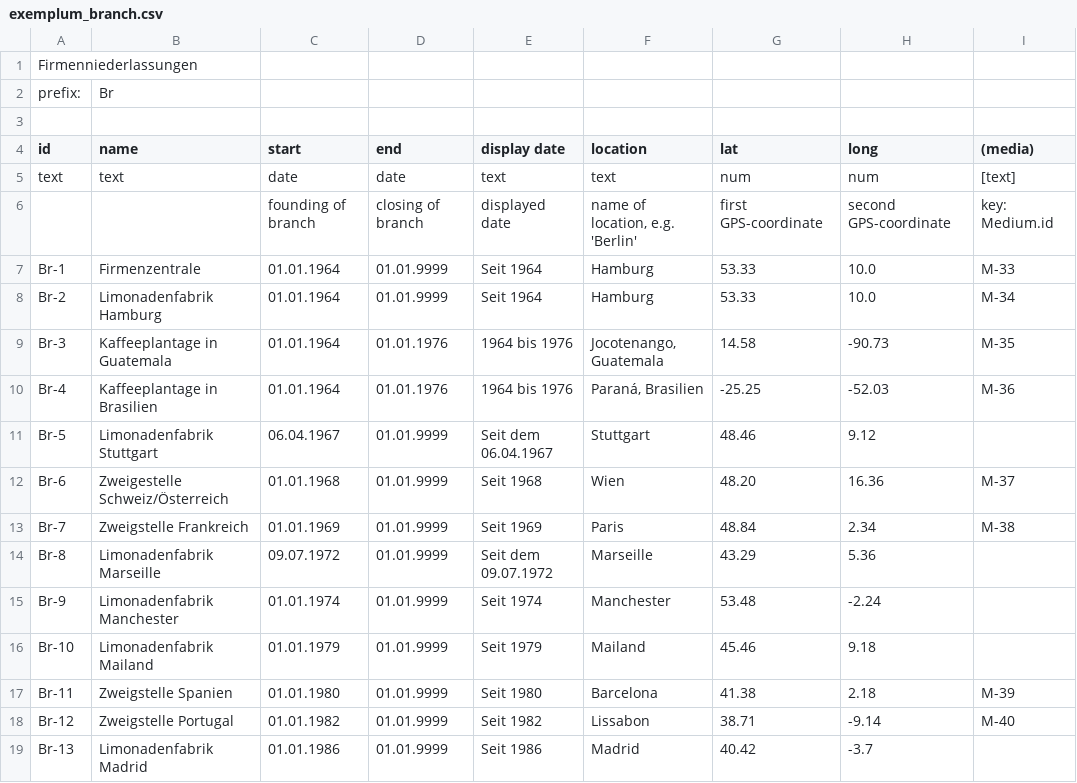
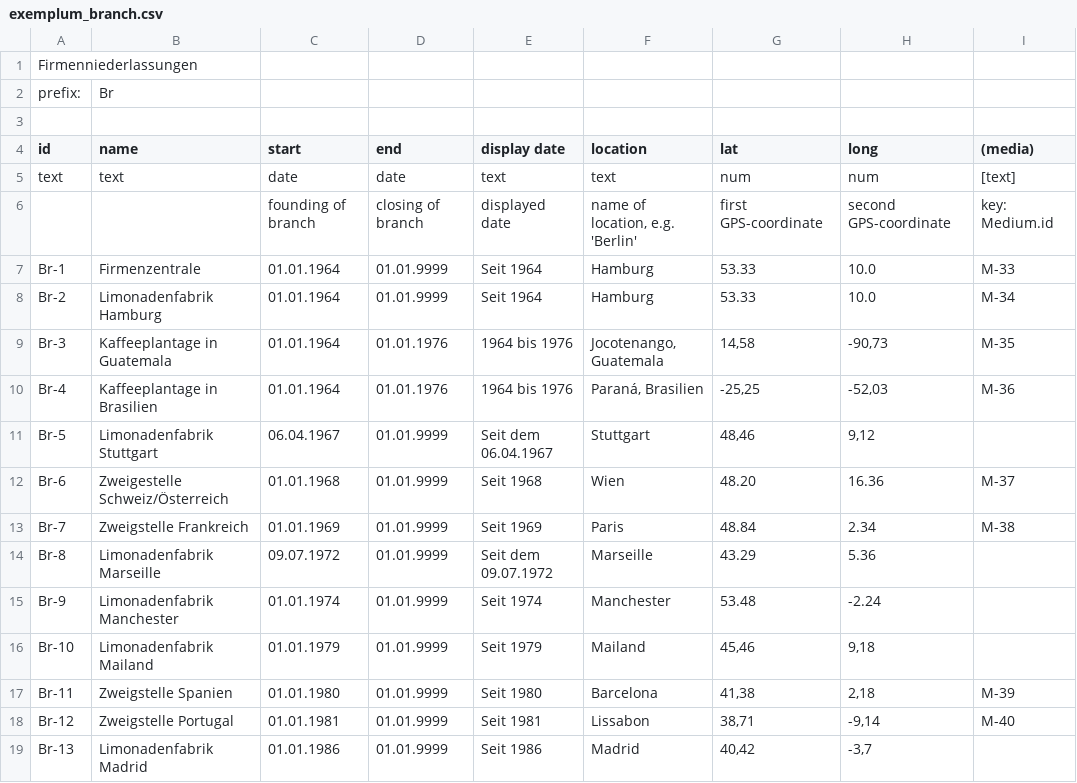
Before and after one commit to MenschMarcus/HistoGlobe_school, a CSV file: config/exemplum/data/exemplum_branch.csv, drawn as a sheet; only a part is shown; the diff covers the shown part only; the diff names each change by its address in the sheet, - before the commit and + after, or states it on an @@ line.

```diff
--- a/config/exemplum/data/exemplum_branch.csv
+++ b/config/exemplum/data/exemplum_branch.csv
-G9 (lat): 14.58
+G9 (lat): 14,58
-H9 (long): -90.73
+H9 (long): -90,73
-G10 (lat): -25.25
+G10 (lat): -25,25
-H10 (long): -52.03
+H10 (long): -52,03
-G11 (lat): 48.46
+G11 (lat): 48,46
-H11 (long): 9.12
+H11 (long): 9,12
-G16 (lat): 45.46
+G16 (lat): 45,46
-H16 (long): 9.18
+H16 (long): 9,18
-G17 (lat): 41.38
+G17 (lat): 41,38
-H17 (long): 2.18
+H17 (long): 2,18
-C18 (start): 01.01.1982
+C18 (start): 01.01.1981
-E18 (display date): Seit 1982
+E18 (display date): Seit 1981
-G18 (lat): 38.71
+G18 (lat): 38,71
-H18 (long): -9.14
+H18 (long): -9,14
-G19 (lat): 40.42
+G19 (lat): 40,42
-H19 (long): -3.7
+H19 (long): -3,7
```
Also changed, not shown: 9 removed rows and 15 edited cells elsewhere in this file, config/exemplum/data/exemplum_event.csv, config/exemplum/data/exemplum_medium.csv, 9 other files.
